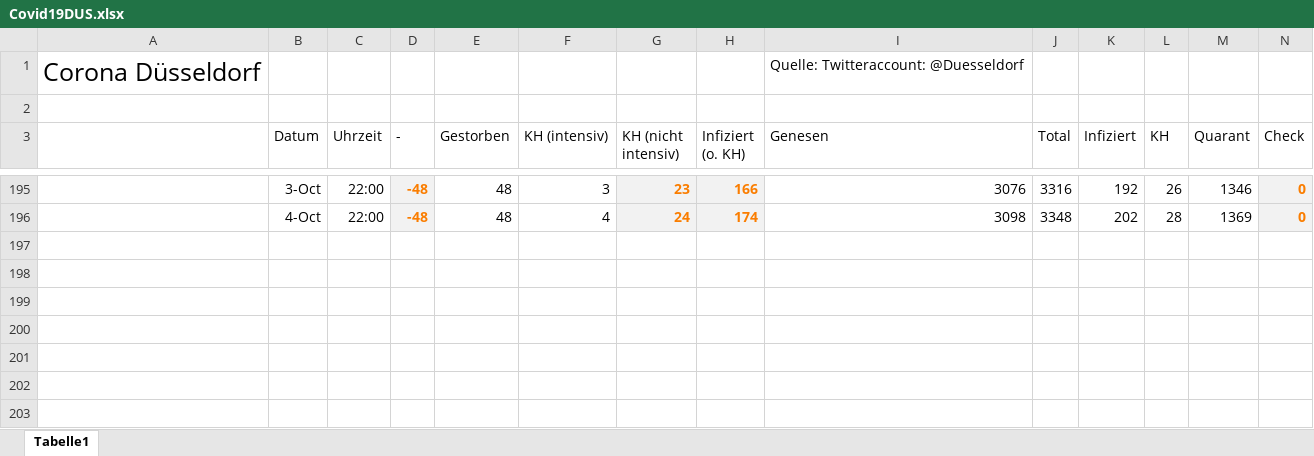
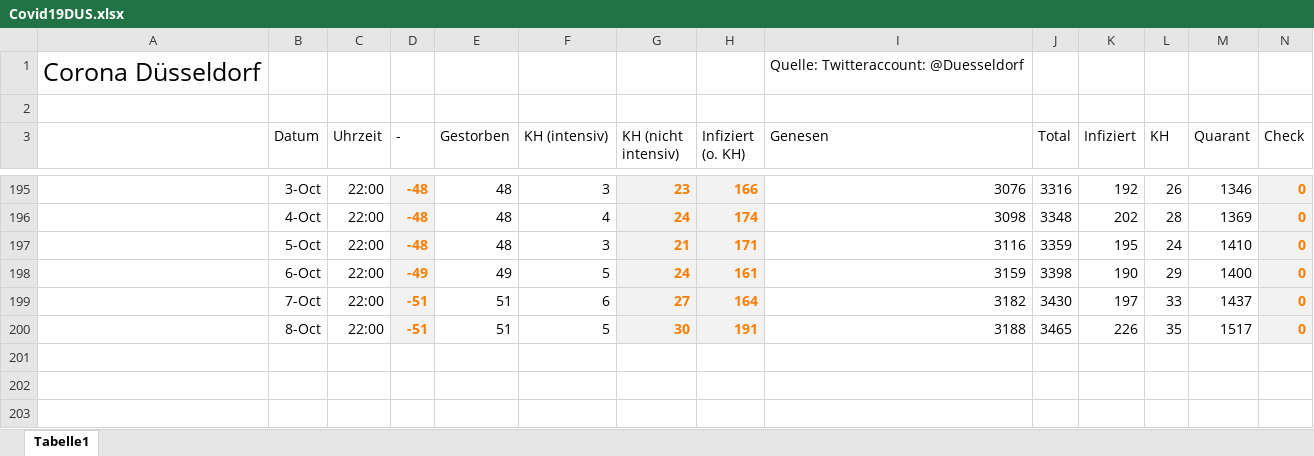
Before and after one commit to dirkschreib/Covid19DUS, an Excel workbook: Covid19DUS.xlsx, sheet Tabelle1, drawn as a sheet; only a part is shown, gaps mark what is left out; values as stored, in another font and other column widths than the file's, no borders; charts and pictures and table styles not drawn; removed rows and columns are numbered as before the commit, all else as after; rows hold the shown columns only; the diff names each change by its address in the sheet, - before the commit and + after, or states it on an @@ line.

```diff
--- a/Covid19DUS.xlsx (sheet Tabelle1)
+++ b/Covid19DUS.xlsx (sheet Tabelle1)
-row 197: (empty)
-row 198: (empty)
-row 199: (empty)
-row 200: (empty)
+row 197:  | 5-Oct | 22:00 | -48 | 48 | 3 | 21 | 171 | 3116 | 3359 | 195 | 24 | 1410 | 0
+row 198:  | 6-Oct | 22:00 | -49 | 49 | 5 | 24 | 161 | 3159 | 3398 | 190 | 29 | 1400 | 0
+row 199:  | 7-Oct | 22:00 | -51 | 51 | 6 | 27 | 164 | 3182 | 3430 | 197 | 33 | 1437 | 0
+row 200:  | 8-Oct | 22:00 | -51 | 51 | 5 | 30 | 191 | 3188 | 3465 | 226 | 35 | 1517 | 0
```
Also changed, not shown: charts or pictures, 2 other files.
